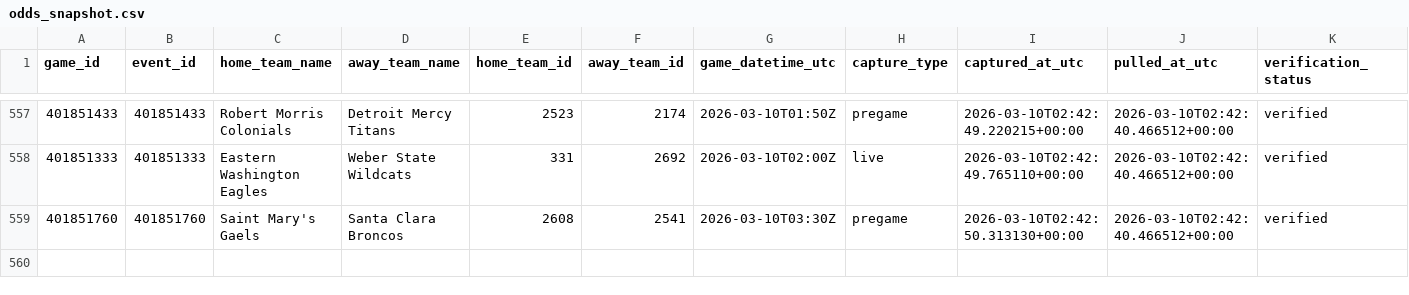
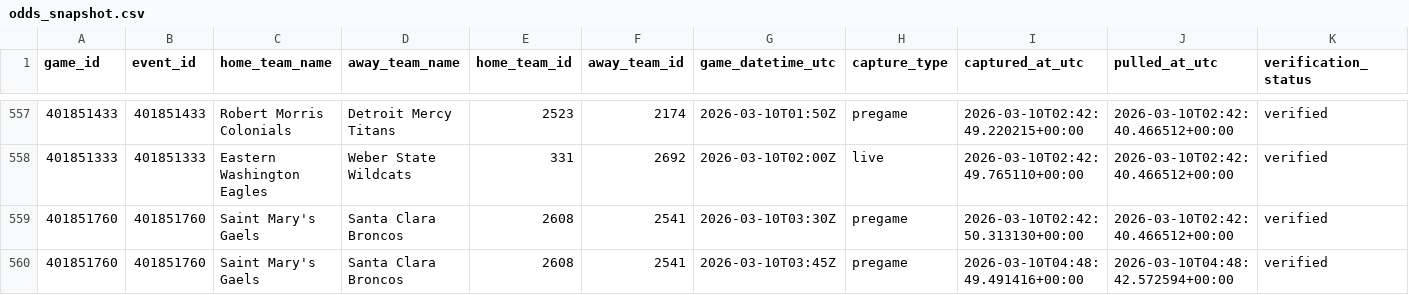
Before and after one commit to goldbondman/CBB.RD2, a CSV file: data/odds_snapshot.csv, drawn as a sheet; only a part is shown, gaps mark what is left out; rows hold the shown columns only; the diff names each change by its address in the sheet, - before the commit and + after, or states it on an @@ line.

```diff
--- a/data/odds_snapshot.csv
+++ b/data/odds_snapshot.csv
+row 560: 401851760 | 401851760 | Saint Mary's Gaels | Santa Clara Broncos | 2608 | 2541 | 2026-03-10T03:45Z | pregame | 2026-03-10T04:48:49.491416+00:00 | 2026-03-10T04:48:42.572594+00:00 | verified
```
Also changed, not shown: data/market_lines_latest.csv, data/market_lines_master.csv, 1 other file.
